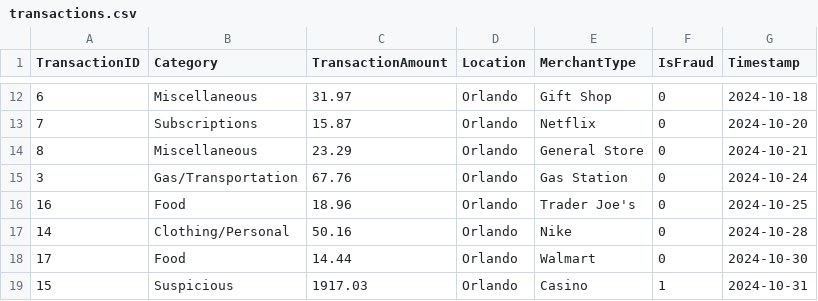
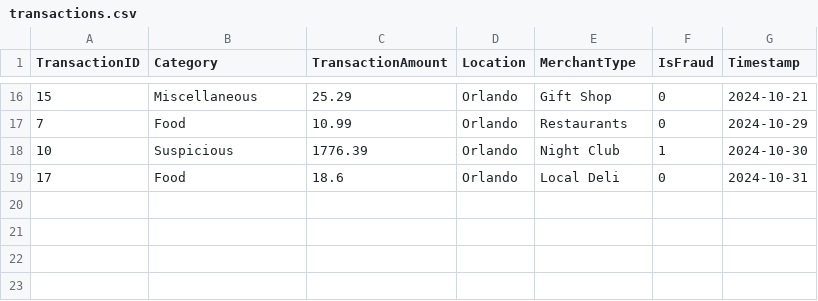
Before and after one commit to nickiesethi/Financial-Fraud-Detection-, a CSV file: transactions.csv, drawn as a sheet; only a part is shown, gaps mark what is left out; the diff covers the shown part only.

```diff
--- a/transactions.csv
+++ b/transactions.csv
@@ -12,8 +16,4 @@ TransactionID,Category,TransactionAmount,Location,MerchantType,IsFraud,Timestamp
-6,Miscellaneous,31.97,Orlando,Gift Shop,0,2024-10-18
-7,Subscriptions,15.87,Orlando,Netflix,0,2024-10-20
-8,Miscellaneous,23.29,Orlando,General Store,0,2024-10-21
-3,Gas/Transportation,67.76,Orlando,Gas Station,0,2024-10-24
-16,Food,18.96,Orlando,Trader Joe's,0,2024-10-25
-14,Clothing/Personal,50.16,Orlando,Nike,0,2024-10-28
-17,Food,14.44,Orlando,Walmart,0,2024-10-30
-15,Suspicious,1917.03,Orlando,Casino,1,2024-10-31
+15,Miscellaneous,25.29,Orlando,Gift Shop,0,2024-10-21
+7,Food,10.99,Orlando,Restaurants,0,2024-10-29
+10,Suspicious,1776.39,Orlando,Night Club,1,2024-10-30
+17,Food,18.6,Orlando,Local Deli,0,2024-10-31
```
Also changed, not shown: 7 added rows, 3 removed rows and 21 edited cells elsewhere in this file, transactions_to_review.csv, 1 other file.
